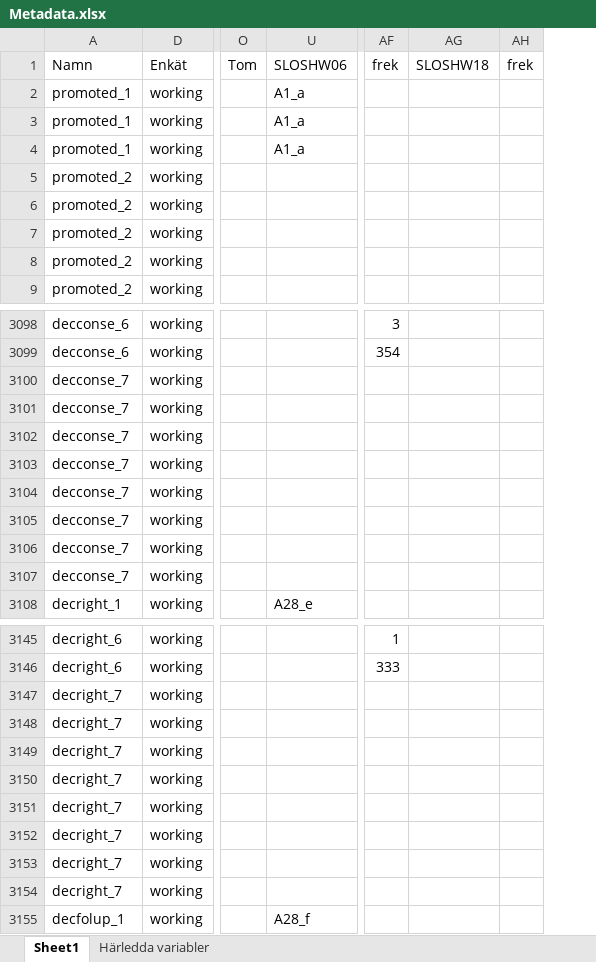
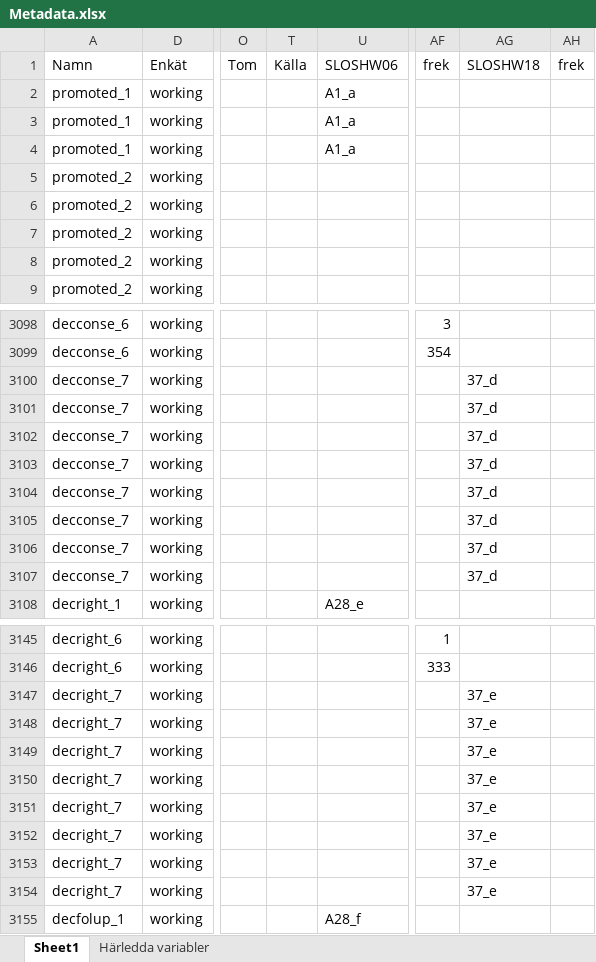
Before and after one commit to fishertigerdragon/REWHARDpilot, an Excel workbook: Metadata.xlsx, sheet Sheet1, drawn as a sheet; only a part is shown, gaps mark what is left out; values as stored, in another font and other column widths than the file's, no borders; the diff covers the shown part only; the diff names each change by its address in the sheet, - before the commit and + after, or states it on an @@ line.

```diff
--- a/Metadata.xlsx (sheet Sheet1)
+++ b/Metadata.xlsx (sheet Sheet1)
@@ column T unhidden, row 1: Källa @@
-AG3100:AG3107: (empty)
+AG3100:AG3107: 37_d
-AG3147:AG3154: (empty)
+AG3147:AG3154: 37_e
```
Also changed, not shown: 68 edited cells elsewhere in this sheet, 3 other files.
